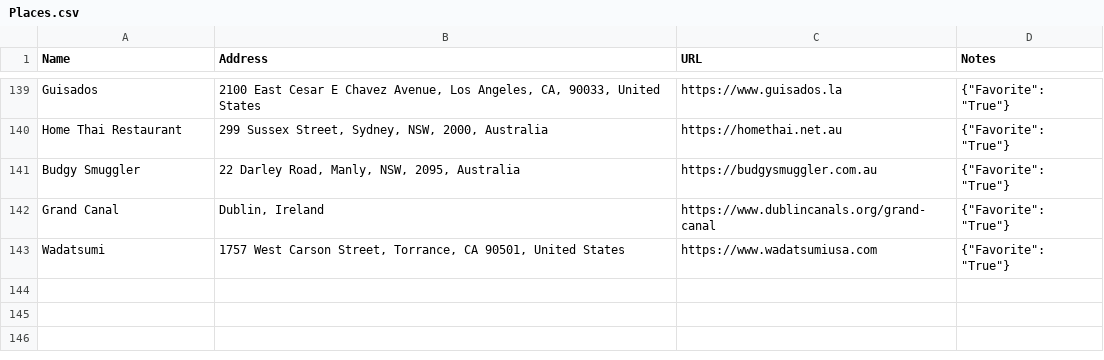
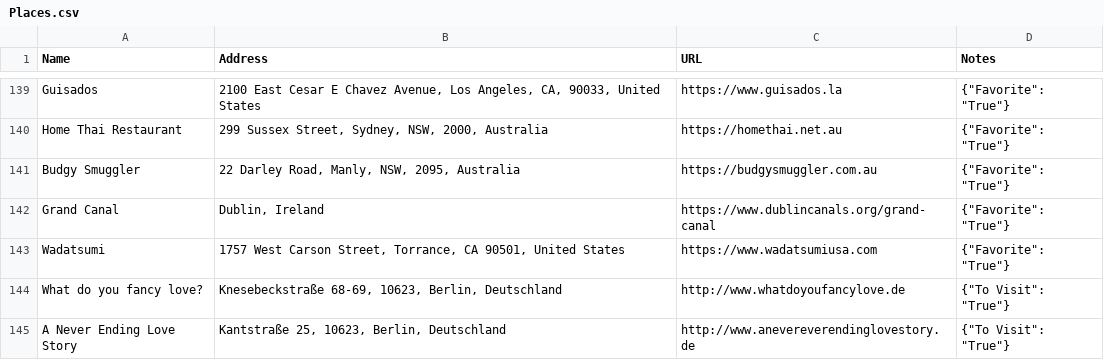
Before and after one commit to davidbailey/Notes, a CSV file: Places.csv, drawn as a sheet; only a part is shown, gaps mark what is left out; the diff names each change by its address in the sheet, - before the commit and + after, or states it on an @@ line.

Commit message:
Update Places.csv

```diff
--- a/Places.csv
+++ b/Places.csv
+row 144: What do you fancy love? | Knesebeckstraße 68-69, 10623, Berlin, Deutschland | http://www.whatdoyoufancylove.de | {"To Visit": "True"}
+row 145: A Never Ending Love Story | Kantstraße 25, 10623, Berlin, Deutschland | http://www.anevereverendinglovestory.de | {"To Visit": "True"}
```
